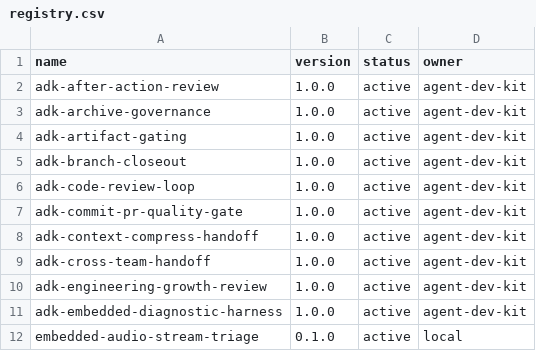
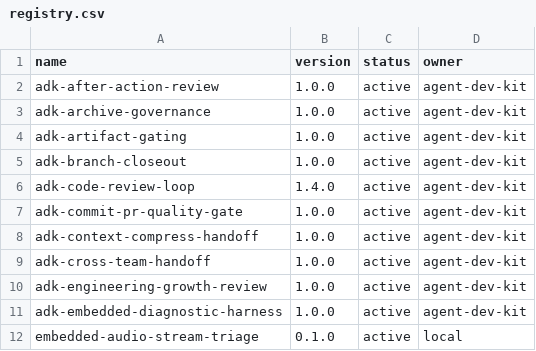
Before and after one commit to jiying2007/codex, a CSV file: src/codex-home/skills/registry.csv, drawn as a sheet; only a part is shown.

```diff
--- a/src/codex-home/skills/registry.csv
+++ b/src/codex-home/skills/registry.csv
@@ -5,3 +5,3 @@ adk-artifact-gating,1.0.0,active,agent-dev-kit
 adk-branch-closeout,1.0.0,active,agent-dev-kit
-adk-code-review-loop,1.0.0,active,agent-dev-kit
+adk-code-review-loop,1.4.0,active,agent-dev-kit
 adk-commit-pr-quality-gate,1.0.0,active,agent-dev-kit
```
Also changed, not shown: 10 other files.
